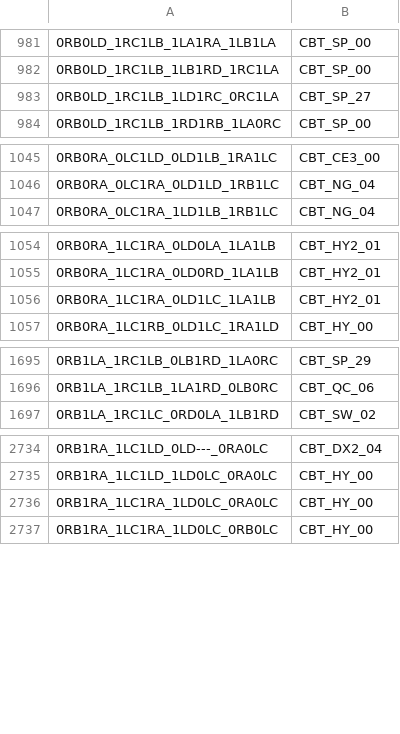
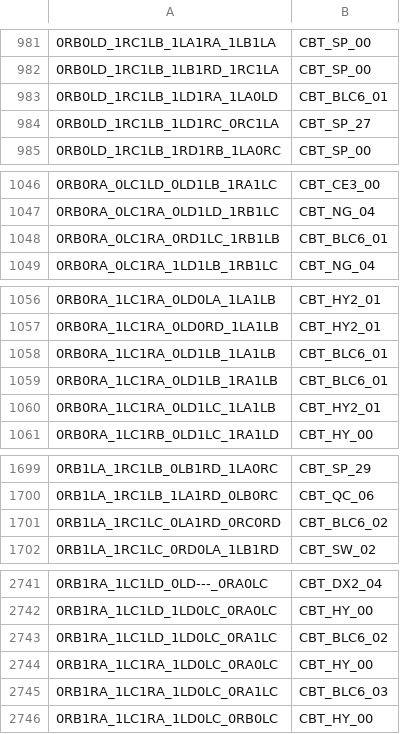
Before and after one commit to carrino/Coq-BBB4, a TSV file: closeouttr_boarded.tsv, drawn as a sheet; only a part is shown, gaps mark what is left out; the diff covers the shown part only; the diff names each change by its address in the sheet, - before the commit and + after, or states it on an @@ line.

```diff
--- a/closeouttr_boarded.tsv
+++ b/closeouttr_boarded.tsv
+row 983: 0RB0LD_1RC1LB_1LD1RA_1LA0LD | CBT_BLC6_01
+row 1048: 0RB0RA_0LC1RA_0RD1LC_1RB1LB | CBT_BLC6_01
+row 1058: 0RB0RA_1LC1RA_0LD1LB_1LA1LB | CBT_BLC6_01
+row 1059: 0RB0RA_1LC1RA_0LD1LB_1RA1LB | CBT_BLC6_01
+row 1701: 0RB1LA_1RC1LC_0LA1RD_0RC0RD | CBT_BLC6_02
+row 2743: 0RB1RA_1LC1LD_1LD0LC_0RA1LC | CBT_BLC6_02
+row 2745: 0RB1RA_1LC1RA_1LD0LC_0RA1LC | CBT_BLC6_03
```
Also changed, not shown: 5 added rows elsewhere in this file, tools/closeouttr/ci_costs.tsv, 9 other files.
